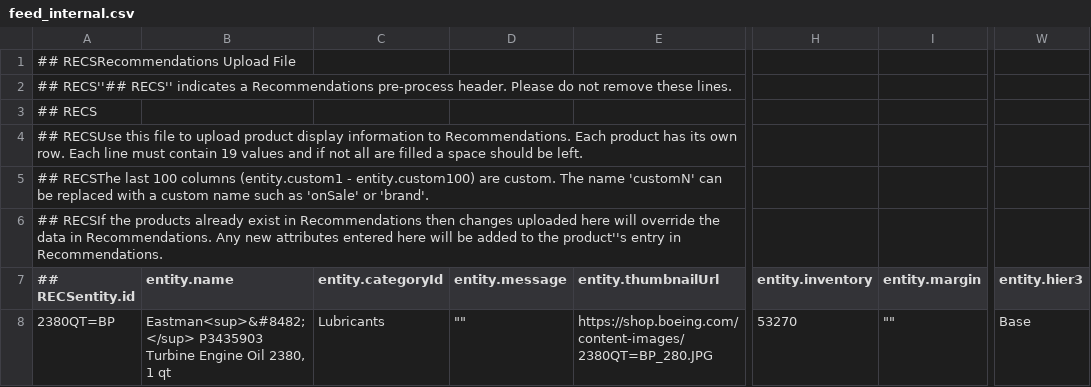
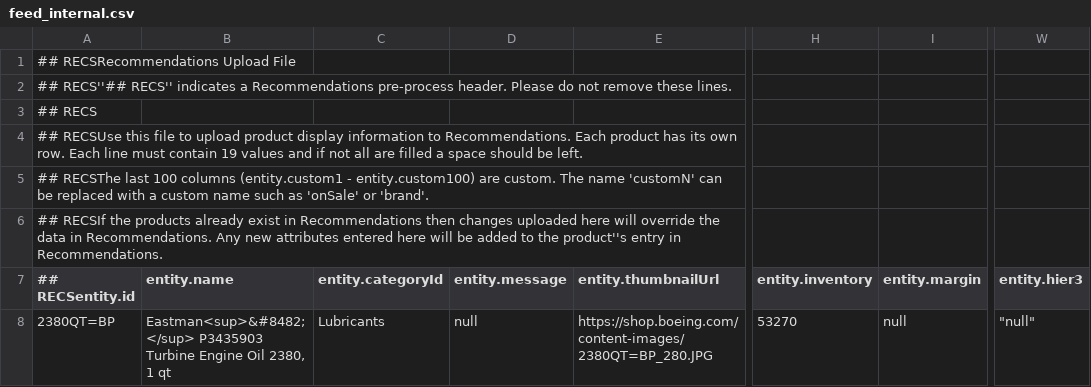
Before and after one commit to sn-poornima89/internal, a CSV file: feed_internal.csv, drawn as a sheet; only a part is shown, gaps mark what is left out; the diff names each change by its address in the sheet, - before the commit and + after, or states it on an @@ line.

Commit message:
Add files via upload

```diff
--- a/feed_internal.csv
+++ b/feed_internal.csv
-D8 (entity.message): ""
+D8 (entity.message): null
-I8 (entity.margin): ""
+I8 (entity.margin): null
-W8 (entity.hier3): Base
+W8 (entity.hier3): "null"
```
